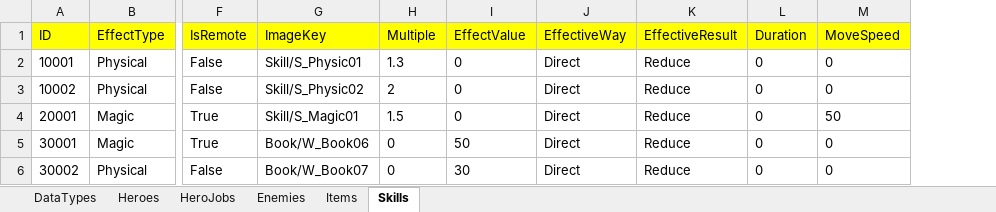
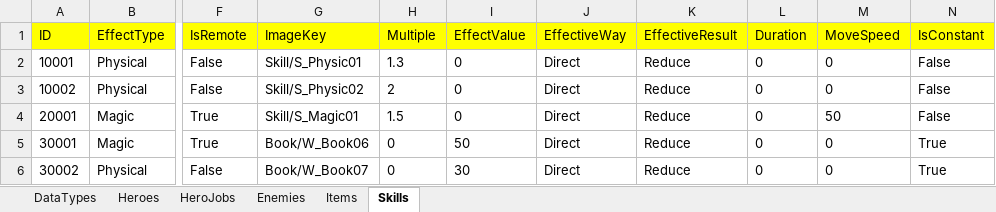
Before and after one commit to hupei19910705/TurnBasedRPGDemo, an Excel workbook: Assets/Data/GameData.xlsx, sheet Skills, drawn as a sheet; only a part is shown, gaps mark what is left out; values as stored, in another font and other column widths than the file's, no borders; the diff names each change by its address in the sheet, - before the commit and + after, or states it on an @@ line.

```diff
--- a/Assets/Data/GameData.xlsx (sheet Skills)
+++ b/Assets/Data/GameData.xlsx (sheet Skills)
+column N (IsConstant), rows 2-6: False | False | False | True | True
```
Also changed, not shown: sheet Enemies, 13 other files.
